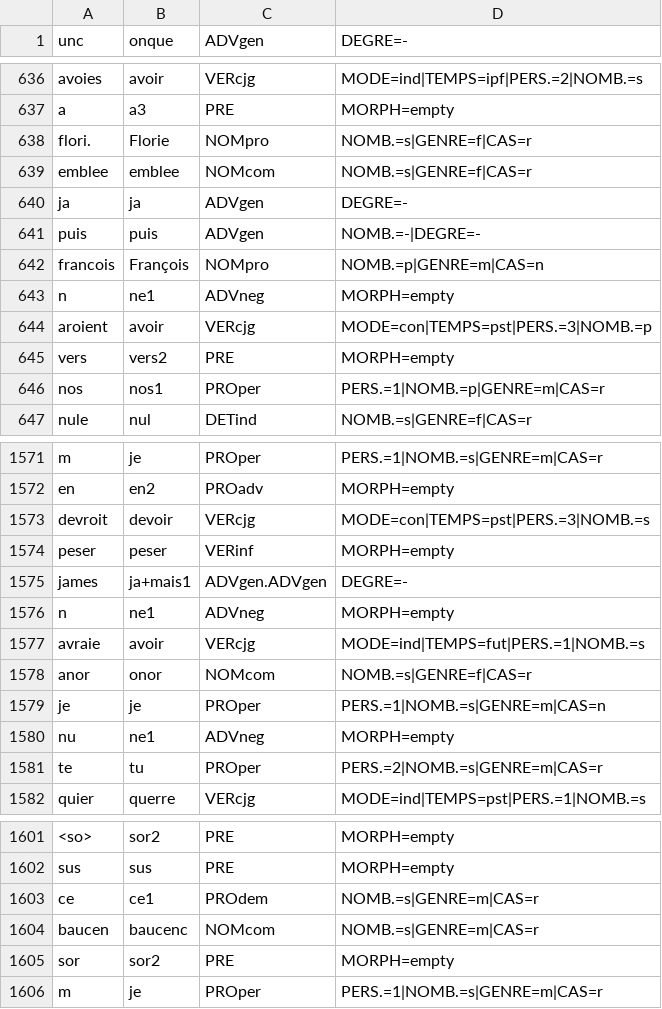
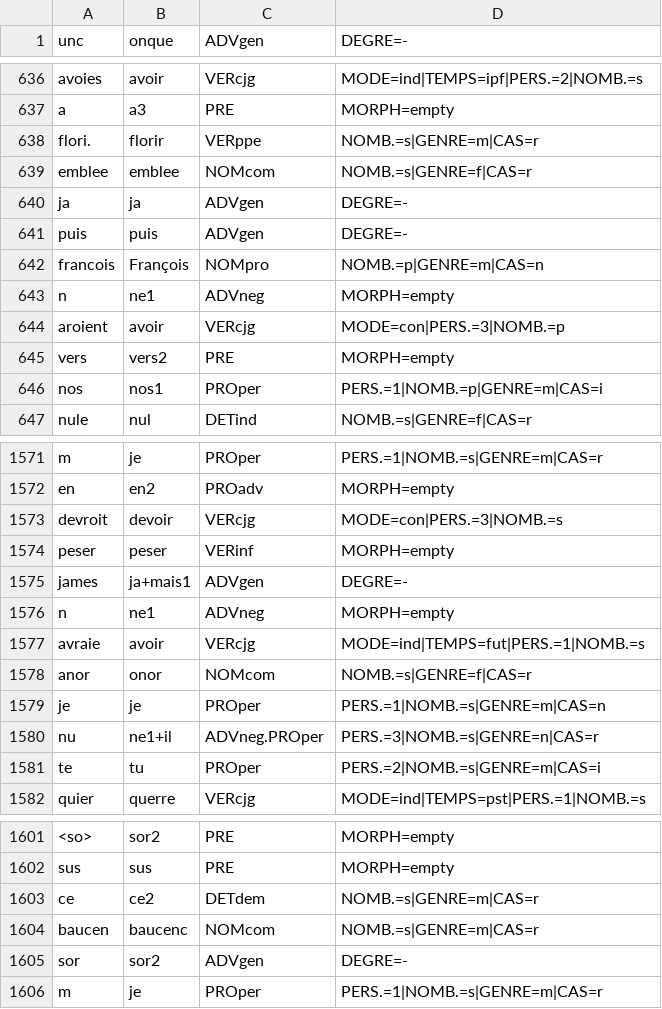
Before and after one commit to Jean-Baptiste-Camps/Geste, a TSV file: tsv/ppa/transcr_Fier_V_pos.tsv, drawn as a sheet; only a part is shown, gaps mark what is left out; the diff covers the shown part only; the diff names each change by its address in the sheet, - before the commit and + after, or states it on an @@ line.

```diff
--- a/tsv/ppa/transcr_Fier_V_pos.tsv
+++ b/tsv/ppa/transcr_Fier_V_pos.tsv
-B638 (onque): Florie
+B638 (onque): florir
-C638 (ADVgen): NOMpro
+C638 (ADVgen): VERppe
-D638 (DEGRE=-): NOMB.=s|GENRE=f|CAS=r
+D638 (DEGRE=-): NOMB.=s|GENRE=m|CAS=r
-D641 (DEGRE=-): NOMB.=-|DEGRE=-
+D641 (DEGRE=-): DEGRE=-
-D644 (DEGRE=-): MODE=con|TEMPS=pst|PERS.=3|NOMB.=p
+D644 (DEGRE=-): MODE=con|PERS.=3|NOMB.=p
-D646 (DEGRE=-): PERS.=1|NOMB.=p|GENRE=m|CAS=r
+D646 (DEGRE=-): PERS.=1|NOMB.=p|GENRE=m|CAS=i
-D1573 (DEGRE=-): MODE=con|TEMPS=pst|PERS.=3|NOMB.=s
+D1573 (DEGRE=-): MODE=con|PERS.=3|NOMB.=s
-C1575 (ADVgen): ADVgen.ADVgen
+C1575 (ADVgen): ADVgen
-B1580 (onque): ne1
+B1580 (onque): ne1+il
-C1580 (ADVgen): ADVneg
+C1580 (ADVgen): ADVneg.PROper
-D1580 (DEGRE=-): MORPH=empty
+D1580 (DEGRE=-): PERS.=3|NOMB.=s|GENRE=n|CAS=r
-D1581 (DEGRE=-): PERS.=2|NOMB.=s|GENRE=m|CAS=r
+D1581 (DEGRE=-): PERS.=2|NOMB.=s|GENRE=m|CAS=i
-B1603 (onque): ce1
+B1603 (onque): ce2
-C1603 (ADVgen): PROdem
+C1603 (ADVgen): DETdem
-C1605 (ADVgen): PRE
+C1605 (ADVgen): ADVgen
-D1605 (DEGRE=-): MORPH=empty
+D1605 (DEGRE=-): DEGRE=-
```
Also changed, not shown: 163 edited cells elsewhere in this file, 46 other files.
